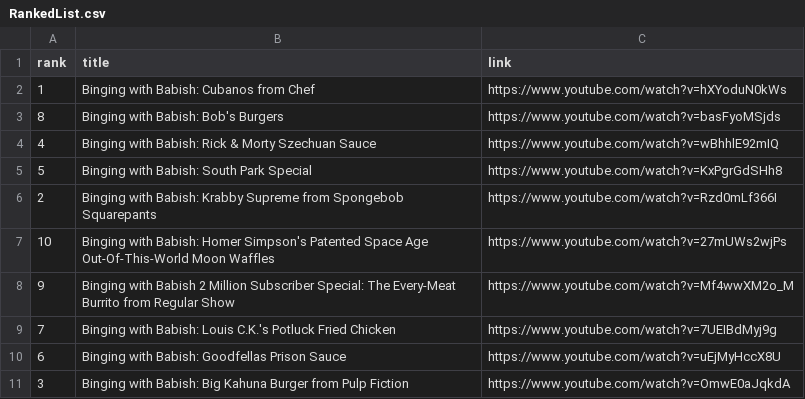
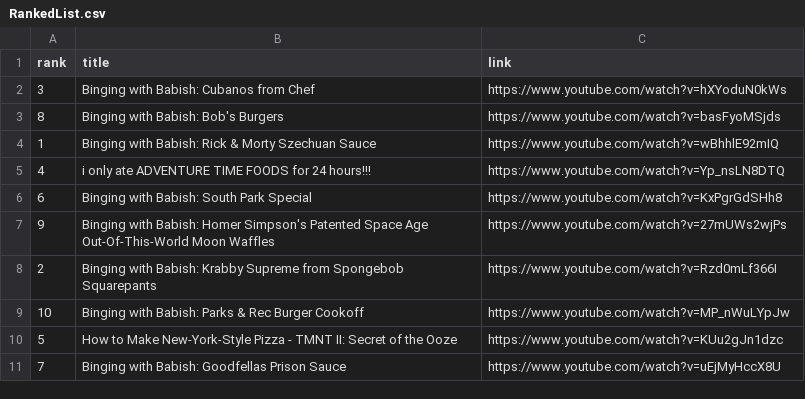
Before and after one commit to dteck/YTSentiment, a CSV file: RankedList.csv, drawn as a sheet.

```diff
--- a/RankedList.csv
+++ b/RankedList.csv
@@ -1,11 +1,11 @@
 "rank","title","link"
-1,"Binging with Babish: Cubanos from Chef","https://www.youtube.com/watch?v=hXYoduN0kWs"
+3,"Binging with Babish: Cubanos from Chef","https://www.youtube.com/watch?v=hXYoduN0kWs"
 8,"Binging with Babish: Bob's Burgers","https://www.youtube.com/watch?v=basFyoMSjds"
-4,"Binging with Babish: Rick & Morty Szechuan Sauce","https://www.youtube.com/watch?v=wBhhlE92mIQ"
-5,"Binging with Babish: South Park Special","https://www.youtube.com/watch?v=KxPgrGdSHh8"
+1,"Binging with Babish: Rick & Morty Szechuan Sauce","https://www.youtube.com/watch?v=wBhhlE92mIQ"
+4,"i only ate ADVENTURE TIME FOODS for 24 hours!!!","https://www.youtube.com/watch?v=Yp_nsLN8DTQ"
+6,"Binging with Babish: South Park Special","https://www.youtube.com/watch?v=KxPgrGdSHh8"
+9,"Binging with Babish: Homer Simpson's Patented Space Age Out-Of-This-World Moon Waffles","https://www.youtube.com/watch?v=27mUWs2wjPs"
 2,"Binging with Babish: Krabby Supreme from Spongebob Squarepants","https://www.youtube.com/watch?v=Rzd0mLf366I"
-10,"Binging with Babish: Homer Simpson's Patented Space Age Out-Of-This-World Moon Waffles","https://www.youtube.com/watch?v=27mUWs2wjPs"
-9,"Binging with Babish 2 Million Subscriber Special: The Every-Meat Burrito from Regular Show","https://www.youtube.com/watch?v=Mf4wwXM2o_M"
-7,"Binging with Babish: Louis C.K.'s Potluck Fried Chicken","https://www.youtube.com/watch?v=7UEIBdMyj9g"
-6,"Binging with Babish: Goodfellas Prison Sauce","https://www.youtube.com/watch?v=uEjMyHccX8U"
-3,"Binging with Babish: Big Kahuna Burger from Pulp Fiction","https://www.youtube.com/watch?v=OmwE0aJqkdA"
+10,"Binging with Babish: Parks & Rec Burger Cookoff","https://www.youtube.com/watch?v=MP_nWuLYpJw"
+5,"How to Make New-York-Style Pizza - TMNT II: Secret of the Ooze","https://www.youtube.com/watch?v=KUu2gJn1dzc"
+7,"Binging with Babish: Goodfellas Prison Sauce","https://www.youtube.com/watch?v=uEjMyHccX8U"
```
Also changed, not shown: 2 other files.
